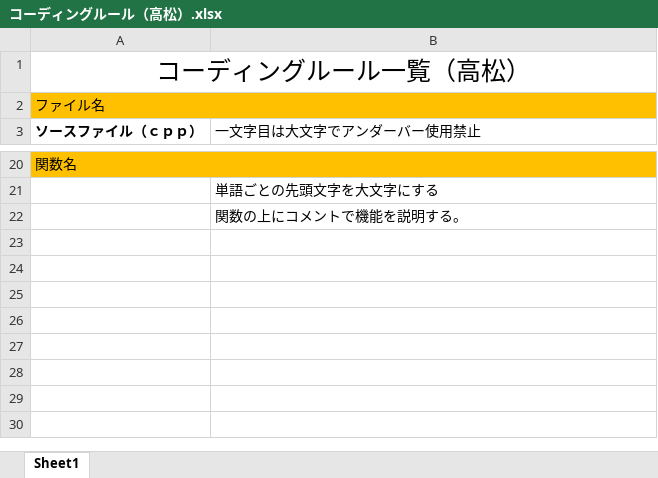
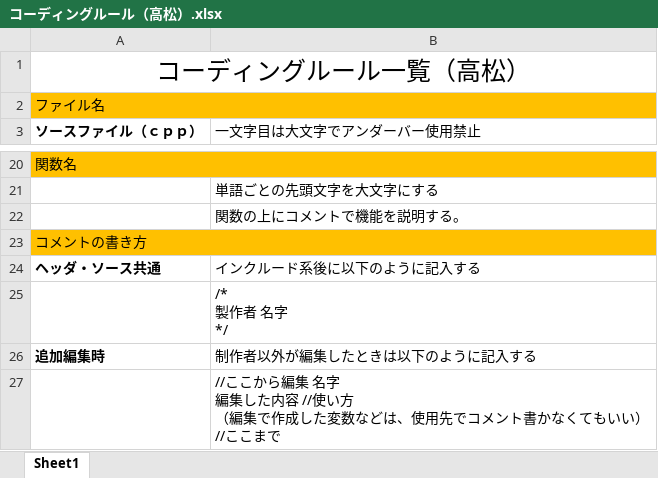
Before and after one commit to GCLUC2018s/GameProject, an Excel workbook: Hiroshima/まとめ/コーディングルール（高松）.xlsx, sheet Sheet1, drawn as a sheet; only a part is shown, gaps mark what is left out; values as stored, in another font and other column widths than the file's, no borders; ↵ is a line break in a cell; the diff names each change by its address in the sheet, - before the commit and + after, or states it on an @@ line.

```diff
--- a/Hiroshima/まとめ/コーディングルール（高松）.xlsx (sheet Sheet1)
+++ b/Hiroshima/まとめ/コーディングルール（高松）.xlsx (sheet Sheet1)
+row 23: コメントの書き方
+row 24: ヘッダ・ソース共通 | インクルード系後に以下のように記入する
+row 25:  | /* ↵ 製作者 名字 ↵ */
+row 26: 追加編集時 | 制作者以外が編集したときは以下のように記入する
+row 27:  | //ここから編集 名字 ↵ 編集した内容 //使い方 ↵ （編集で作成した変数などは、使用先でコメント書かなくてもいい） ↵ //ここまで
```
Also changed, not shown: 4 other files.
